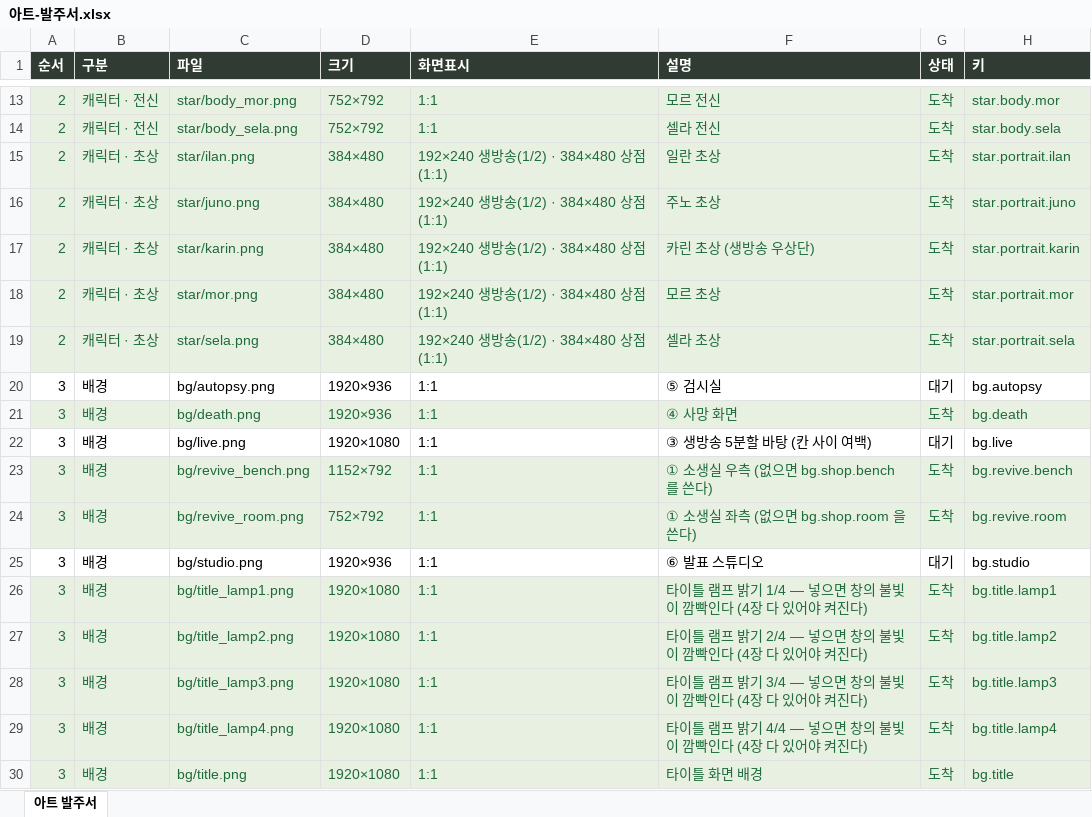
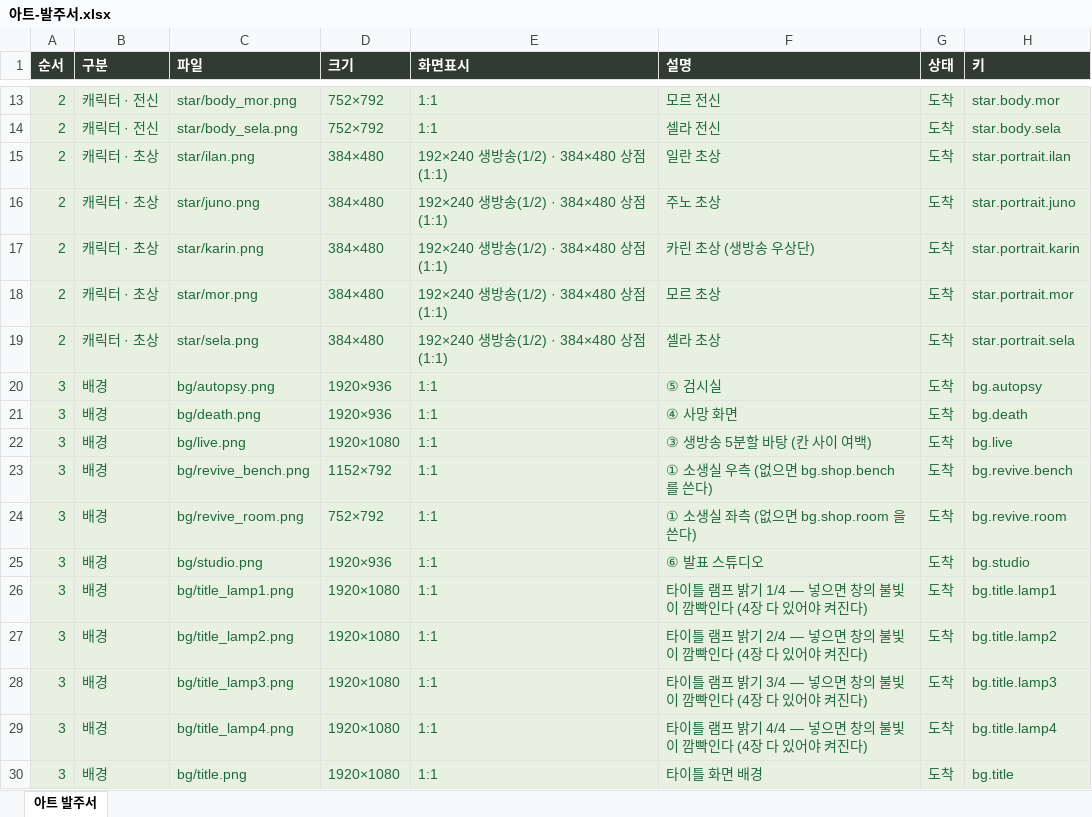
Before and after one commit to ddkk0714/the-undying-shop, an Excel workbook: 아트-발주서.xlsx, sheet 아트 발주서, drawn as a sheet; only a part is shown, gaps mark what is left out; values as stored, in another font and other column widths than the file's, no borders; the diff covers the shown part only; the diff names each change by its address in the sheet, - before the commit and + after, or states it on an @@ line.

```diff
--- a/아트-발주서.xlsx (sheet 아트 발주서)
+++ b/아트-발주서.xlsx (sheet 아트 발주서)
@@ A20:H20 fill: none → #E8F0E2, text colour: black → #1F6B3A @@
-G20 (상태): 대기
+G20 (상태): 도착
@@ A22:H22 fill: none → #E8F0E2, text colour: black → #1F6B3A @@
-G22 (상태): 대기
+G22 (상태): 도착
@@ A25:H25 fill: none → #E8F0E2, text colour: black → #1F6B3A @@
-G25 (상태): 대기
+G25 (상태): 도착
```
Also changed, not shown: 8 added rows, 21 edited cells and cell formats elsewhere in this sheet, 26 other files.
